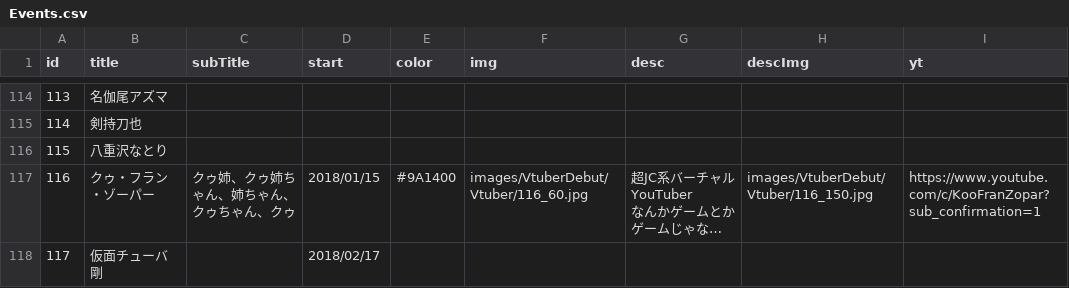
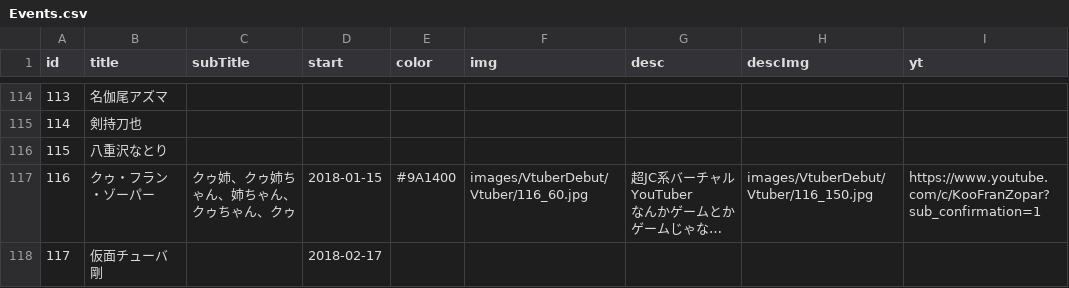
Before and after one commit to 238g/Cute, a CSV file: datas/VtuberDebut/Events.csv, drawn as a sheet; only a part is shown, gaps mark what is left out; long unchanged cells end in …; the diff names each change by its address in the sheet, - before the commit and + after, or states it on an @@ line.

```diff
--- a/datas/VtuberDebut/Events.csv
+++ b/datas/VtuberDebut/Events.csv
-D117 (start): 2018/01/15
+D117 (start): 2018-01-15
-D118 (start): 2018/02/17
+D118 (start): 2018-02-17
```
Also changed, not shown: datas/VtuberBirthday/Events.csv.
